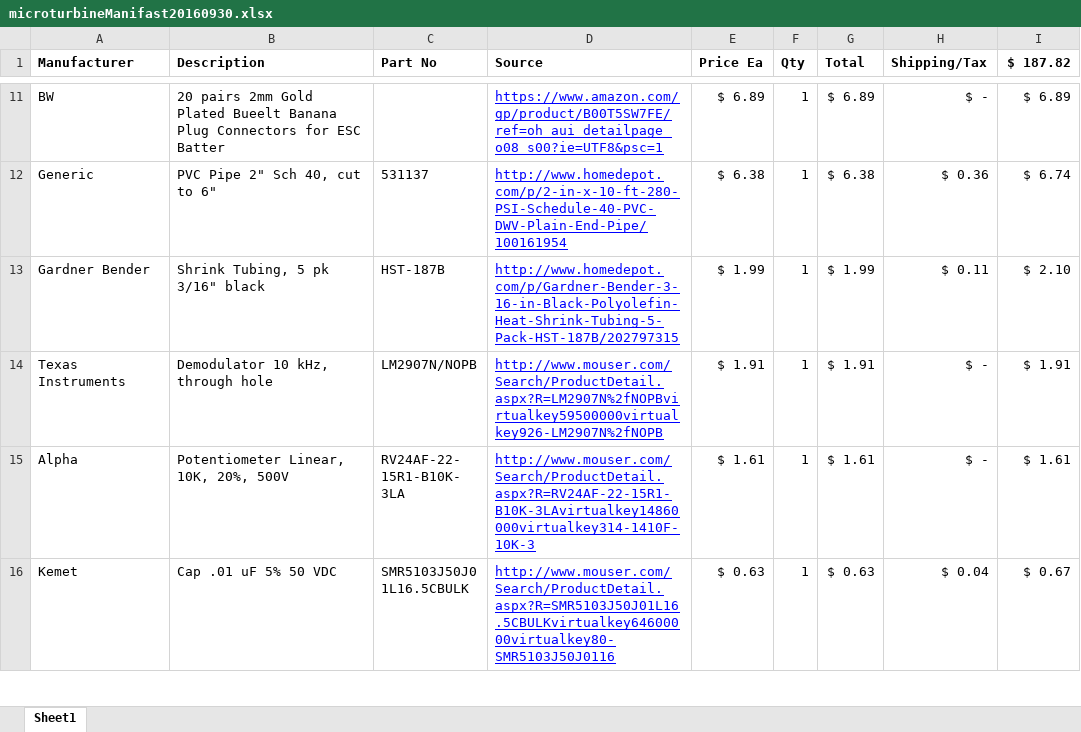
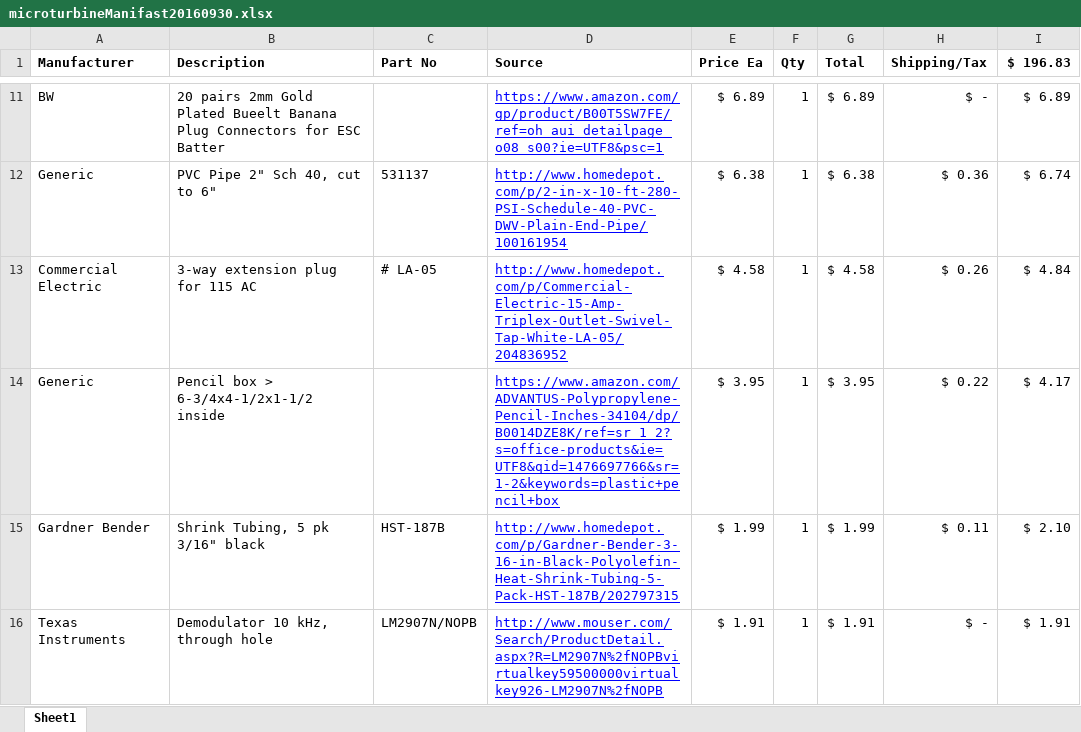
Before and after one commit to davegutz/ESC, an Excel workbook: documentation/microturbineManifast20160930.xlsx, sheet Sheet1, drawn as a sheet; only a part is shown, gaps mark what is left out; the shorter side is filled out with more unchanged rows; values as stored, in another font and other column widths than the file's, no borders; the diff names each change by its address in the sheet, - before the commit and + after, or states it on an @@ line.

Commit message:
update

```diff
--- a/documentation/microturbineManifast20160930.xlsx (sheet Sheet1)
+++ b/documentation/microturbineManifast20160930.xlsx (sheet Sheet1)
-I1: $ 187.82
+I1: $ 196.83
+row 13: Commercial Electric | 3-way extension plug for 115 AC | # LA-05 | http://www.homedepot.com/p/Commercial-Electric-15-Amp-Triplex-Outlet-Swivel-Tap-White-LA-05/204836952 | $ 4.58 | 1 | $ 4.58 | $ 0.26 | $ 4.84
+row 14: Generic | Pencil box > 6-3/4x4-1/2x1-1/2 inside |  | https://www.amazon.com/ADVANTUS-Polypropylene-Pencil-Inches-34104/dp/B0014DZE8K/ref=sr_1_2?s=office-products&ie=UTF8&qid=1476697766&sr=1-2&keywords=plastic+pencil+box | $ 3.95 | 1 | $ 3.95 | $ 0.22 | $ 4.17
```
